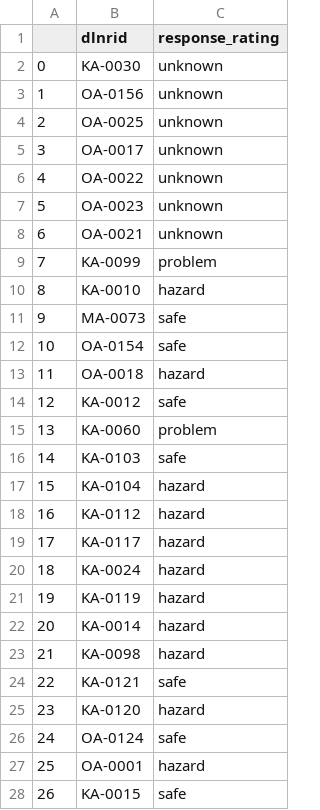
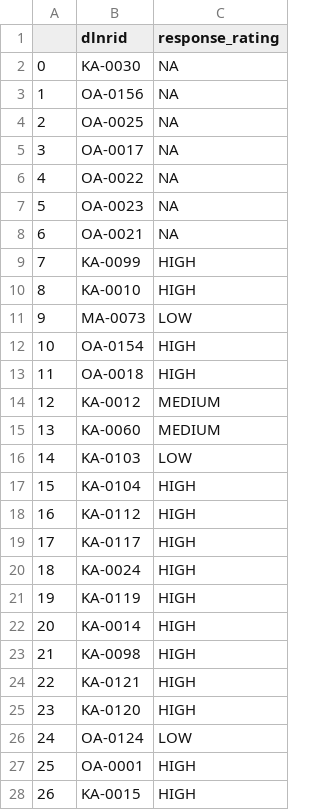
Before and after one commit to cshuler/SLC_Reservoir_Data, a CSV file: Scripts/Outputs/Tables/alert_level_response_ratings.csv, drawn as a sheet; only a part is shown; the diff covers the shown part only.

```diff
--- a/Scripts/Outputs/Tables/alert_level_response_ratings.csv
+++ b/Scripts/Outputs/Tables/alert_level_response_ratings.csv
@@ -1,28 +1,28 @@
 ,dlnrid,response_rating
-0,KA-0030,unknown
-1,OA-0156,unknown
-2,OA-0025,unknown
-3,OA-0017,unknown
-4,OA-0022,unknown
-5,OA-0023,unknown
-6,OA-0021,unknown
-7,KA-0099,problem
-8,KA-0010,hazard
-9,MA-0073,safe
-10,OA-0154,safe
-11,OA-0018,hazard
-12,KA-0012,safe
-13,KA-0060,problem
-14,KA-0103,safe
-15,KA-0104,hazard
-16,KA-0112,hazard
-17,KA-0117,hazard
-18,KA-0024,hazard
-19,KA-0119,hazard
-20,KA-0014,hazard
-21,KA-0098,hazard
-22,KA-0121,safe
-23,KA-0120,hazard
-24,OA-0124,safe
-25,OA-0001,hazard
-26,KA-0015,safe
+0,KA-0030,NA
+1,OA-0156,NA
+2,OA-0025,NA
+3,OA-0017,NA
+4,OA-0022,NA
+5,OA-0023,NA
+6,OA-0021,NA
+7,KA-0099,HIGH
+8,KA-0010,HIGH
+9,MA-0073,LOW
+10,OA-0154,HIGH
+11,OA-0018,HIGH
+12,KA-0012,MEDIUM
+13,KA-0060,MEDIUM
+14,KA-0103,LOW
+15,KA-0104,HIGH
+16,KA-0112,HIGH
+17,KA-0117,HIGH
+18,KA-0024,HIGH
+19,KA-0119,HIGH
+20,KA-0014,HIGH
+21,KA-0098,HIGH
+22,KA-0121,HIGH
+23,KA-0120,HIGH
+24,OA-0124,LOW
+25,OA-0001,HIGH
+26,KA-0015,HIGH
```
Also changed, not shown: 6 edited cells elsewhere in this file, Scripts/Outputs/Tables/reservoir_WL_stats.csv, Scripts/Outputs/Tables/reservoir_data_completeness_info.csv, 20 other files.
